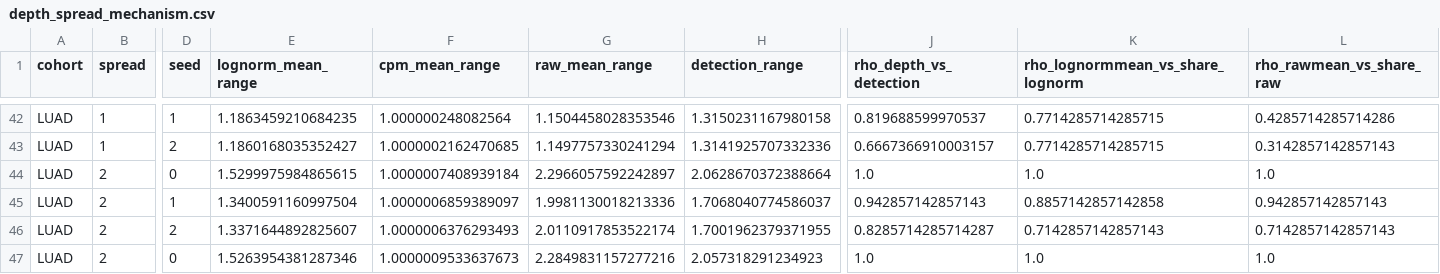
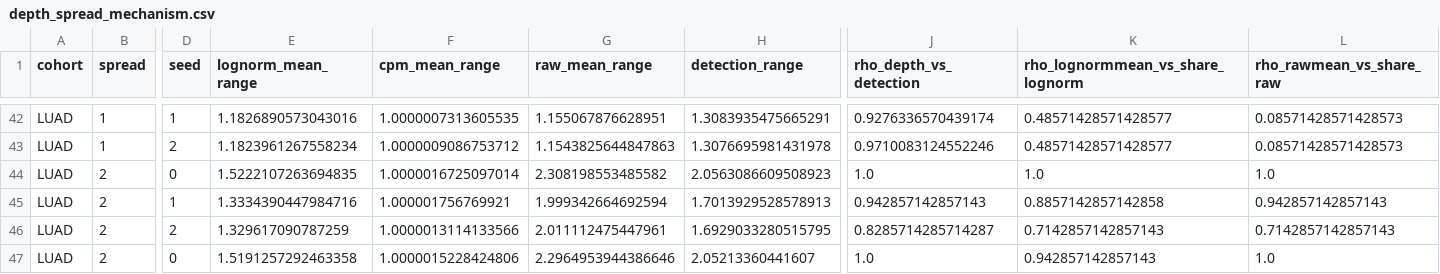
Before and after one commit to holiday01/scatac-aggregation-benchmark, a CSV file: analyses/depth_spread/depth_spread_mechanism.csv, drawn as a sheet; only a part is shown, gaps mark what is left out; the diff covers the shown part only; the diff names each change by its address in the sheet, - before the commit and + after, or states it on an @@ line.

```diff
--- a/analyses/depth_spread/depth_spread_mechanism.csv
+++ b/analyses/depth_spread/depth_spread_mechanism.csv
-E42 (lognorm_mean_range): 1.1863459210684235
+E42 (lognorm_mean_range): 1.1826890573043016
-F42 (cpm_mean_range): 1.000000248082564
+F42 (cpm_mean_range): 1.0000007313605535
-G42 (raw_mean_range): 1.1504458028353546
+G42 (raw_mean_range): 1.155067876628951
-H42 (detection_range): 1.3150231167980158
+H42 (detection_range): 1.3083935475665291
-J42 (rho_depth_vs_detection): 0.819688599970537
+J42 (rho_depth_vs_detection): 0.9276336570439174
-K42:K43 (rho_lognormmean_vs_share_lognorm): 0.7714285714285715
+K42:K43 (rho_lognormmean_vs_share_lognorm): 0.48571428571428577
-L42 (rho_rawmean_vs_share_raw): 0.4285714285714286
+L42 (rho_rawmean_vs_share_raw): 0.08571428571428573
-E43 (lognorm_mean_range): 1.1860168035352427
+E43 (lognorm_mean_range): 1.1823961267558234
-F43 (cpm_mean_range): 1.0000002162470685
+F43 (cpm_mean_range): 1.0000009086753712
-G43 (raw_mean_range): 1.1497757330241294
+G43 (raw_mean_range): 1.1543825644847863
-H43 (detection_range): 1.3141925707332336
+H43 (detection_range): 1.3076695981431978
-J43 (rho_depth_vs_detection): 0.6667366910003157
+J43 (rho_depth_vs_detection): 0.9710083124552246
-L43 (rho_rawmean_vs_share_raw): 0.3142857142857143
+L43 (rho_rawmean_vs_share_raw): 0.08571428571428573
-E44 (lognorm_mean_range): 1.5299975984865615
+E44 (lognorm_mean_range): 1.5222107263694835
-F44 (cpm_mean_range): 1.0000007408939184
+F44 (cpm_mean_range): 1.0000016725097014
-G44 (raw_mean_range): 2.2966057592242897
+G44 (raw_mean_range): 2.308198553485582
-H44 (detection_range): 2.0628670372388664
+H44 (detection_range): 2.0563086609508923
-E45 (lognorm_mean_range): 1.3400591160997504
+E45 (lognorm_mean_range): 1.3334390447984716
-F45 (cpm_mean_range): 1.0000006859389097
+F45 (cpm_mean_range): 1.000001756769921
-G45 (raw_mean_range): 1.9981130018213336
+G45 (raw_mean_range): 1.999342664692594
-H45 (detection_range): 1.7068040774586037
+H45 (detection_range): 1.7013929528578913
-E46 (lognorm_mean_range): 1.3371644892825607
+E46 (lognorm_mean_range): 1.329617090787259
-F46 (cpm_mean_range): 1.0000006376293493
+F46 (cpm_mean_range): 1.0000013114133566
-G46 (raw_mean_range): 2.0110917853522174
+G46 (raw_mean_range): 2.011112475447961
-H46 (detection_range): 1.7001962379371955
+H46 (detection_range): 1.6929033280515795
-E47 (lognorm_mean_range): 1.5263954381287346
+E47 (lognorm_mean_range): 1.5191257292463358
-F47 (cpm_mean_range): 1.0000009533637673
+F47 (cpm_mean_range): 1.0000015228424806
-G47 (raw_mean_range): 2.2849831157277216
+G47 (raw_mean_range): 2.2964953944386646
-H47 (detection_range): 2.057318291234923
+H47 (detection_range): 2.05213360441607
-K47 (rho_lognormmean_vs_share_lognorm): 1.0
+K47 (rho_lognormmean_vs_share_lognorm): 0.942857142857143
```
Also changed, not shown: 143 edited cells elsewhere in this file, analyses/depth_spread/depth_spread_by_type.csv, analyses/depth_spread/depth_spread_markers_LUAD.csv, 27 other files.
